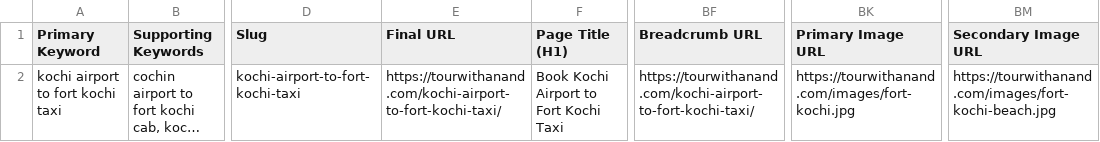
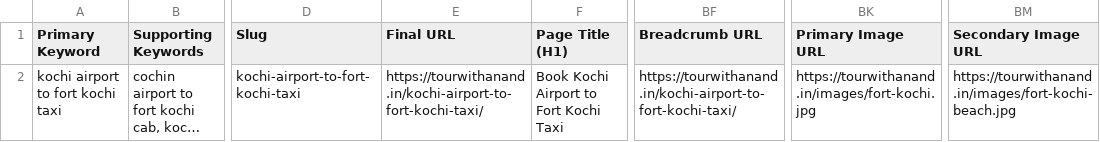
Before and after one commit to tourwithanand/tourwithanand.github.io, a CSV file: routes.csv, drawn as a sheet; only a part is shown, gaps mark what is left out; long unchanged cells end in …; the diff names each change by its address in the sheet, - before the commit and + after, or states it on an @@ line.

Commit message:
Replace tourwithanand.com with tourwithanand.in in site files

```diff
--- a/routes.csv
+++ b/routes.csv
-E2 (Final URL): https://tourwithanand.com/kochi-airport-to-fort-kochi-taxi/
+E2 (Final URL): https://tourwithanand.in/kochi-airport-to-fort-kochi-taxi/
-BF2 (Breadcrumb URL): https://tourwithanand.com/kochi-airport-to-fort-kochi-taxi/
+BF2 (Breadcrumb URL): https://tourwithanand.in/kochi-airport-to-fort-kochi-taxi/
-BK2 (Primary Image URL): https://tourwithanand.com/images/fort-kochi.jpg
+BK2 (Primary Image URL): https://tourwithanand.in/images/fort-kochi.jpg
-BM2 (Secondary Image URL): https://tourwithanand.com/images/fort-kochi-beach.jpg
+BM2 (Secondary Image URL): https://tourwithanand.in/images/fort-kochi-beach.jpg
```
Also changed, not shown: 5 other files.
